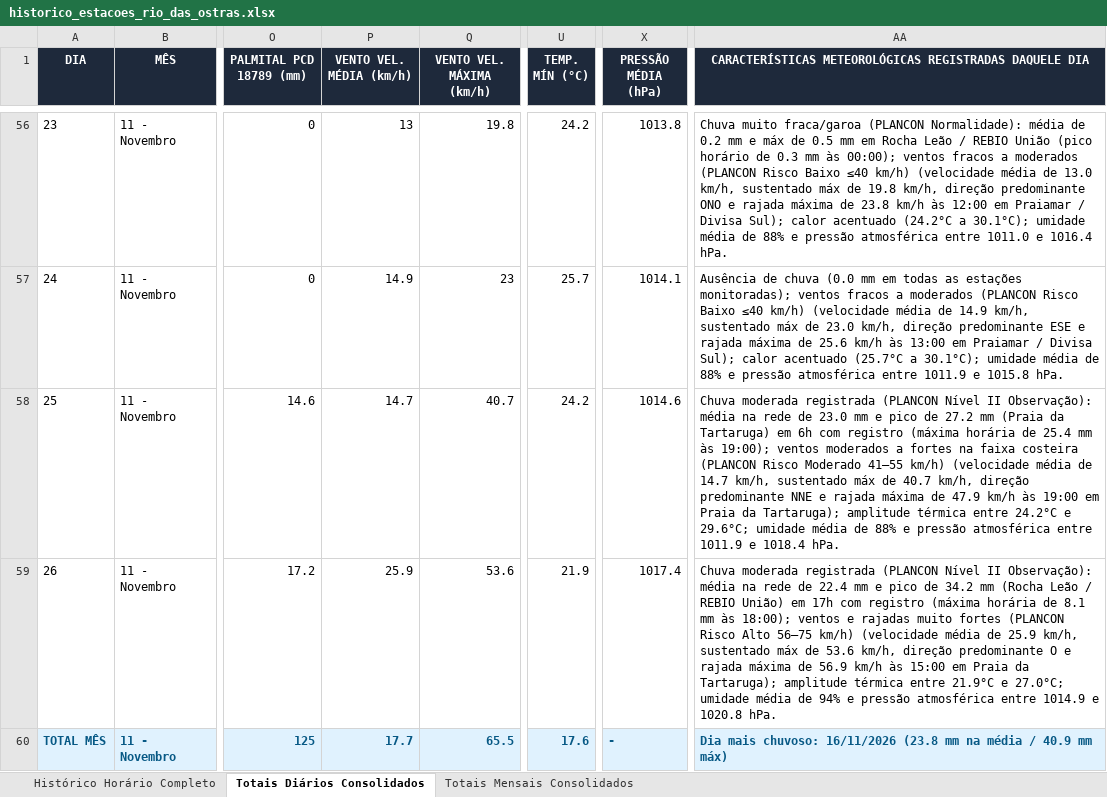
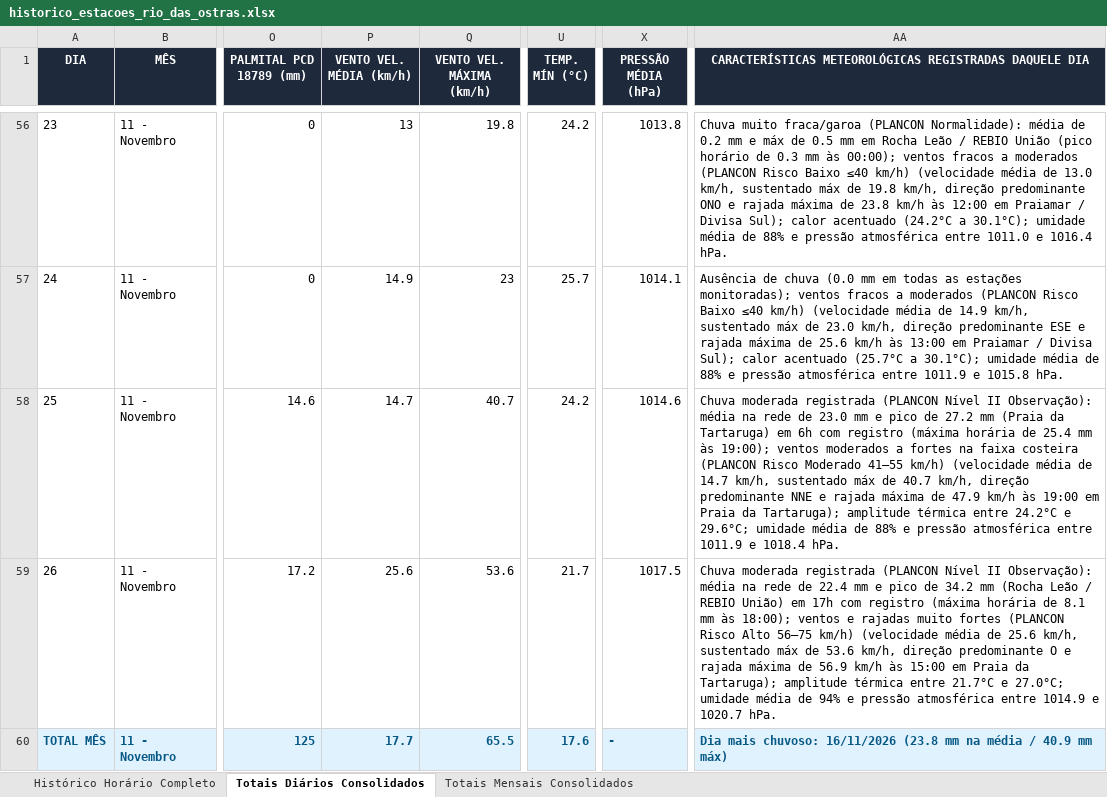
Before and after one commit to deborapessanha94-netizen/tempo-rio-das-ostras, an Excel workbook: docs/historico_estacoes_rio_das_ostras.xlsx, sheet Totais Diários Consolidados, drawn as a sheet; only a part is shown, gaps mark what is left out; values as stored, in another font and other column widths than the file's, no borders; the diff names each change by its address in the sheet, - before the commit and + after, or states it on an @@ line.

```diff
--- a/docs/historico_estacoes_rio_das_ostras.xlsx (sheet Totais Diários Consolidados)
+++ b/docs/historico_estacoes_rio_das_ostras.xlsx (sheet Totais Diários Consolidados)
-P59 (VENTO VEL. MÉDIA (km/h)): 25.9
+P59 (VENTO VEL. MÉDIA (km/h)): 25.6
-U59 (TEMP. MÍN (°C)): 21.9
+U59 (TEMP. MÍN (°C)): 21.7
-X59 (PRESSÃO MÉDIA (hPa)): 1017.4
+X59 (PRESSÃO MÉDIA (hPa)): 1017.5
-AA59: …média de 25.9 km/h, sustentado máx de 53.6 km/h, direção predominante O e rajada máxima de 56.9 km/h às 15:00 em Praia da Tartaruga); amplitude térmica entre 21.9°C e 27.0°C; umidade média de 94% e pressão atmosférica entre 1014.9 e 1020.8 hPa.
+AA59: …média de 25.6 km/h, sustentado máx de 53.6 km/h, direção predominante O e rajada máxima de 56.9 km/h às 15:00 em Praia da Tartaruga); amplitude térmica entre 21.7°C e 27.0°C; umidade média de 94% e pressão atmosférica entre 1014.9 e 1020.7 hPa.
```
Also changed, not shown: sheet Histórico Horário Completo, 25 other files.
